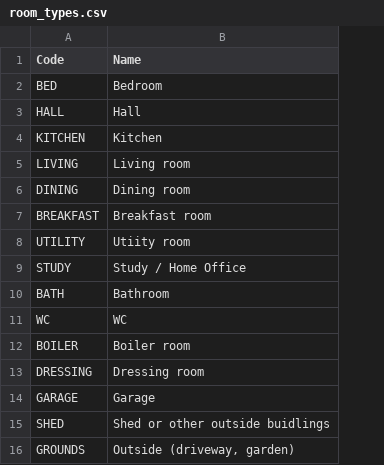
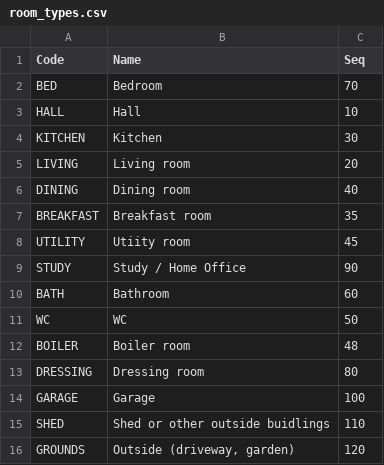
Before and after one commit to jeremy0505/mids, a CSV file: setup/seed_data/data/room_types.csv, drawn as a sheet; the diff names each change by its address in the sheet, - before the commit and + after, or states it on an @@ line.

Commit message:
Initial wizard coding completed.
Initial definition of the property, identification of number of rooms and the start of the wizards for identification of room items.

```diff
--- a/setup/seed_data/data/room_types.csv
+++ b/setup/seed_data/data/room_types.csv
+column C (Seq), rows 2-16: 70 | 10 | 30 | 20 | 40 | 35 | 45 | 90 | 60 | 50 | 48 | 80 | 100 | 110 | 120
```
Also changed, not shown: setup/seed_data/data/item_types.csv, 25 other files.
